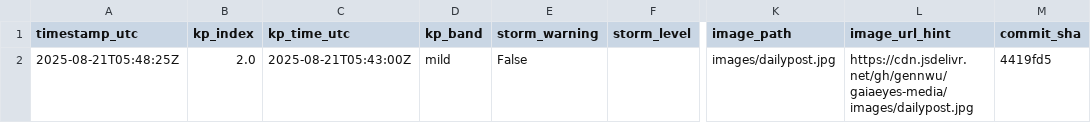
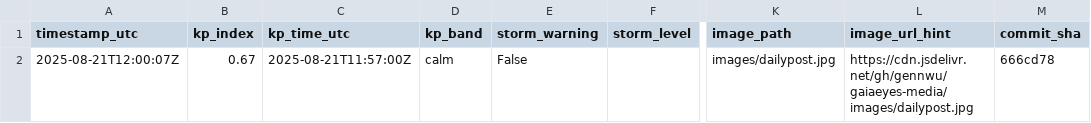
Before and after one commit to GaiaEyesHQ/gaiaeyes-media, a CSV file: data/latest.csv, drawn as a sheet; only a part is shown, gaps mark what is left out; the diff names each change by its address in the sheet, - before the commit and + after, or states it on an @@ line.

Commit message:
daily: update image and data (2025-08-21T12:00:07Z)

```diff
--- a/data/latest.csv
+++ b/data/latest.csv
-A2 (timestamp_utc): 2025-08-21T05:48:25Z
+A2 (timestamp_utc): 2025-08-21T12:00:07Z
-B2 (kp_index): 2.0
+B2 (kp_index): 0.67
-C2 (kp_time_utc): 2025-08-21T05:43:00Z
+C2 (kp_time_utc): 2025-08-21T11:57:00Z
-D2 (kp_band): mild
+D2 (kp_band): calm
-M2 (commit_sha): 4419fd5
+M2 (commit_sha): 666cd78
```
Also changed, not shown: 1 other file.
